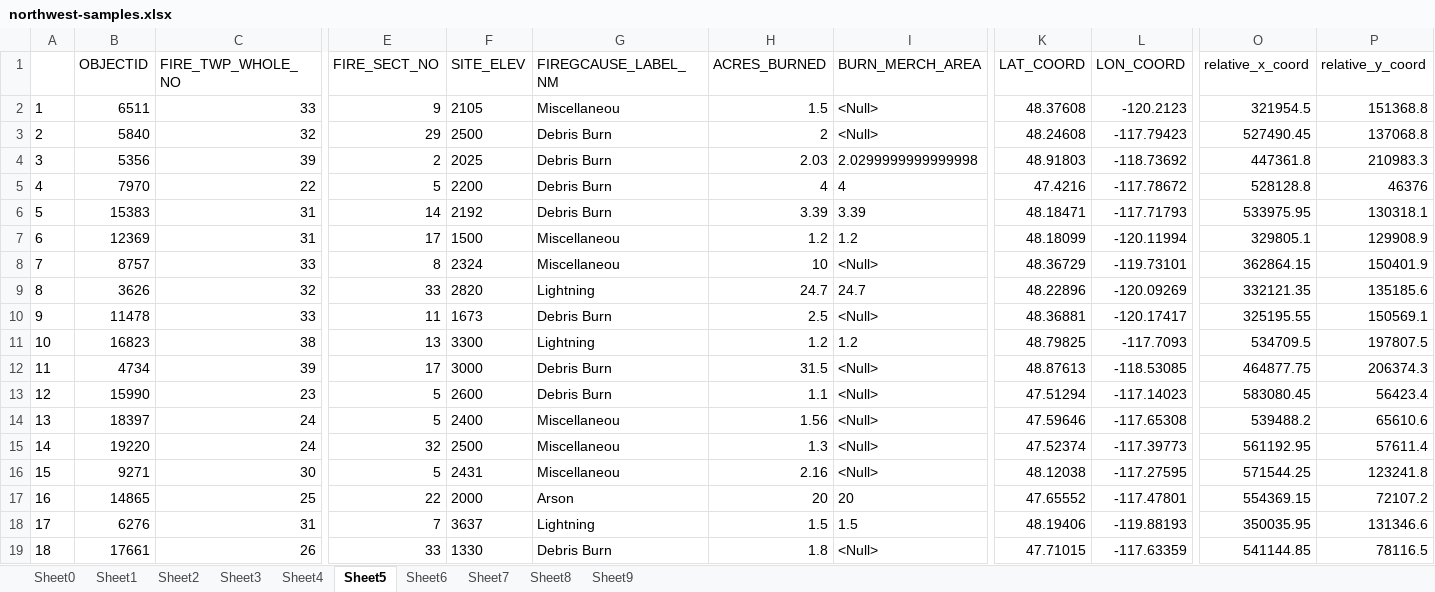
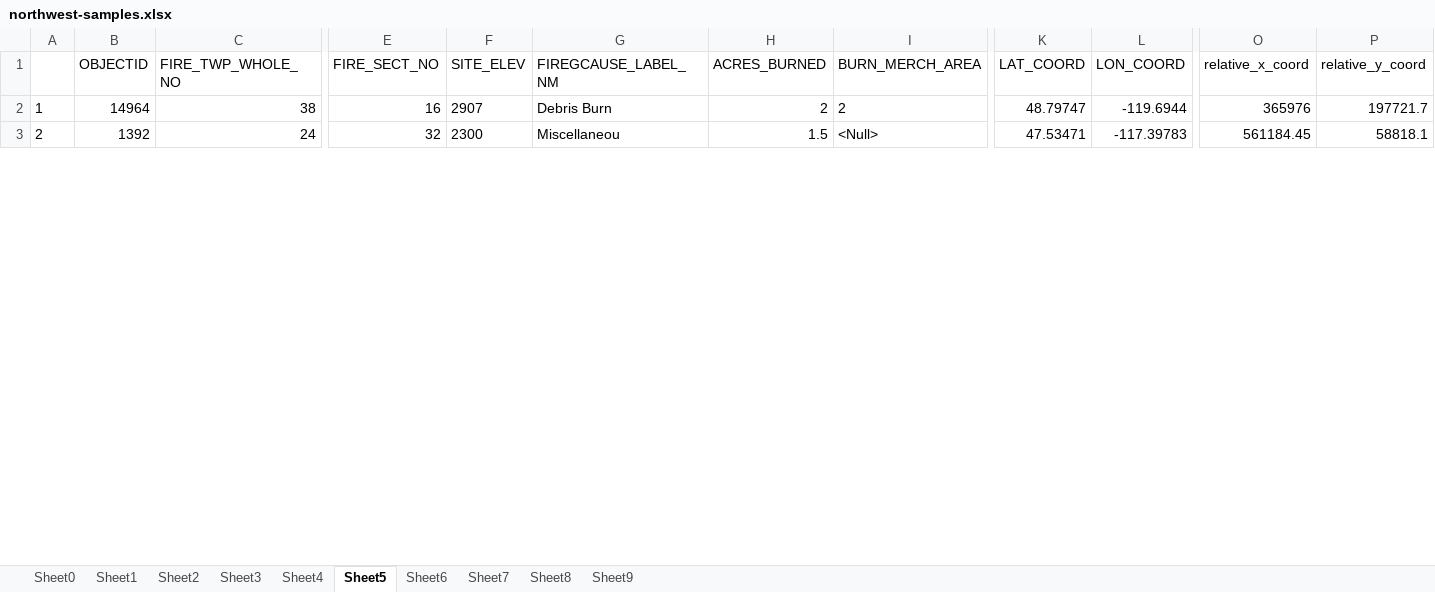
Before and after one commit to kshaji3/ACO-drone-firefighting, an Excel workbook: data-manipulation/northwest-samples.xlsx, sheet Sheet5, drawn as a sheet; only a part is shown, gaps mark what is left out; values as stored, in another font and other column widths than the file's, no borders; removed rows and columns are numbered as before the commit, all else as after; rows hold the shown columns only; the diff covers the shown part only; the diff names each change by its address in the sheet, - before the commit and + after, or states it on an @@ line.

```diff
--- a/data-manipulation/northwest-samples.xlsx (sheet Sheet5)
+++ b/data-manipulation/northwest-samples.xlsx (sheet Sheet5)
-row 2: 1 | 6511 | 33 | 9 | 2105 | Miscellaneou | 1.5 | <Null> | 48.37608 | -120.2123 | 321954.5 | 151368.8
-row 3: 2 | 5840 | 32 | 29 | 2500 | Debris Burn | 2 | <Null> | 48.24608 | -117.79423 | 527490.45 | 137068.8
-row 4: 3 | 5356 | 39 | 2 | 2025 | Debris Burn | 2.03 | 2.0299999999999998 | 48.91803 | -118.73692 | 447361.8 | 210983.3
-row 5: 4 | 7970 | 22 | 5 | 2200 | Debris Burn | 4 | 4 | 47.4216 | -117.78672 | 528128.8 | 46376
-row 6: 5 | 15383 | 31 | 14 | 2192 | Debris Burn | 3.39 | 3.39 | 48.18471 | -117.71793 | 533975.95 | 130318.1
-row 7: 6 | 12369 | 31 | 17 | 1500 | Miscellaneou | 1.2 | 1.2 | 48.18099 | -120.11994 | 329805.1 | 129908.9
-row 8: 7 | 8757 | 33 | 8 | 2324 | Miscellaneou | 10 | <Null> | 48.36729 | -119.73101 | 362864.15 | 150401.9
-row 9: 8 | 3626 | 32 | 33 | 2820 | Lightning | 24.7 | 24.7 | 48.22896 | -120.09269 | 332121.35 | 135185.6
-row 10: 9 | 11478 | 33 | 11 | 1673 | Debris Burn | 2.5 | <Null> | 48.36881 | -120.17417 | 325195.55 | 150569.1
-row 11: 10 | 16823 | 38 | 13 | 3300 | Lightning | 1.2 | 1.2 | 48.79825 | -117.7093 | 534709.5 | 197807.5
-row 12: 11 | 4734 | 39 | 17 | 3000 | Debris Burn | 31.5 | <Null> | 48.87613 | -118.53085 | 464877.75 | 206374.3
-row 13: 12 | 15990 | 23 | 5 | 2600 | Debris Burn | 1.1 | <Null> | 47.51294 | -117.14023 | 583080.45 | 56423.4
-row 14: 13 | 18397 | 24 | 5 | 2400 | Miscellaneou | 1.56 | <Null> | 47.59646 | -117.65308 | 539488.2 | 65610.6
+row 2: 1 | 14964 | 38 | 16 | 2907 | Debris Burn | 2 | 2 | 48.79747 | -119.6944 | 365976 | 197721.7
@@ column A renumbered in row 3 @@
-B3 (OBJECTID): 19220
+B3 (OBJECTID): 1392
-F3 (SITE_ELEV): 2500
+F3 (SITE_ELEV): 2300
-H3 (ACRES_BURNED): 1.3
+H3 (ACRES_BURNED): 1.5
-K3 (LAT_COORD): 47.52374
+K3 (LAT_COORD): 47.53471
-L3 (LON_COORD): -117.39773
+L3 (LON_COORD): -117.39783
-O3 (relative_x_coord): 561192.95
+O3 (relative_x_coord): 561184.45
-P3 (relative_y_coord): 57611.4
+P3 (relative_y_coord): 58818.1
-row 16: 15 | 9271 | 30 | 5 | 2431 | Miscellaneou | 2.16 | <Null> | 48.12038 | -117.27595 | 571544.25 | 123241.8
-row 17: 16 | 14865 | 25 | 22 | 2000 | Arson | 20 | 20 | 47.65552 | -117.47801 | 554369.15 | 72107.2
-row 18: 17 | 6276 | 31 | 7 | 3637 | Lightning | 1.5 | 1.5 | 48.19406 | -119.88193 | 350035.95 | 131346.6
-row 19: 18 | 17661 | 26 | 33 | 1330 | Debris Burn | 1.8 | <Null> | 47.71015 | -117.63359 | 541144.85 | 78116.5
```
Also changed, not shown: 13 added rows and 12 removed rows elsewhere in this sheet, sheet Sheet3, sheet Sheet8, sheet Sheet0, sheet Sheet9, sheet Sheet6, sheet Sheet4, 3 more sheets, data-manipulation/northeast-samples.xlsx, data-manipulation/pascascades-samples.xlsx, 6 other files.
